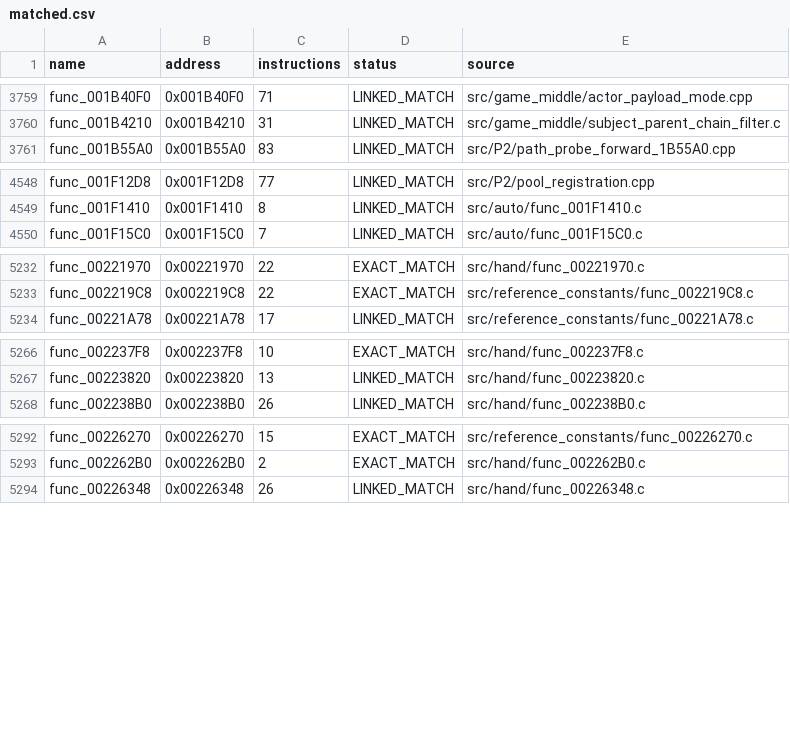
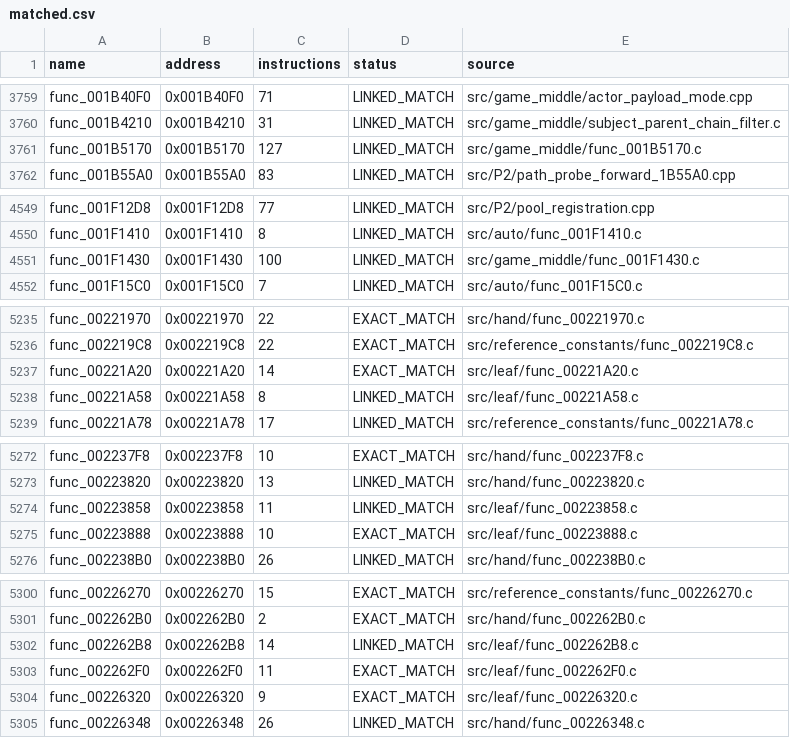
Before and after one commit to NaGaa95/sly3-decomp, a CSV file: config/matched.csv, drawn as a sheet; only a part is shown, gaps mark what is left out; the diff covers the shown part only; the diff names each change by its address in the sheet, - before the commit and + after, or states it on an @@ line.

Commit message:
Match 11 more functions in 0x1B0000-0x240000 (7,507 matched)

```diff
--- a/config/matched.csv
+++ b/config/matched.csv
+row 3761: func_001B5170 | 0x001B5170 | 127 | LINKED_MATCH | src/game_middle/func_001B5170.c
+row 4551: func_001F1430 | 0x001F1430 | 100 | LINKED_MATCH | src/game_middle/func_001F1430.c
+row 5237: func_00221A20 | 0x00221A20 | 14 | EXACT_MATCH | src/leaf/func_00221A20.c
+row 5238: func_00221A58 | 0x00221A58 | 8 | LINKED_MATCH | src/leaf/func_00221A58.c
+row 5274: func_00223858 | 0x00223858 | 11 | LINKED_MATCH | src/leaf/func_00223858.c
+row 5275: func_00223888 | 0x00223888 | 10 | EXACT_MATCH | src/leaf/func_00223888.c
+row 5302: func_002262B8 | 0x002262B8 | 14 | LINKED_MATCH | src/leaf/func_002262B8.c
+row 5303: func_002262F0 | 0x002262F0 | 11 | EXACT_MATCH | src/leaf/func_002262F0.c
+row 5304: func_00226320 | 0x00226320 | 9 | EXACT_MATCH | src/leaf/func_00226320.c
```
Also changed, not shown: 2 added rows elsewhere in this file, config/progress_history.csv, 12 other files.
